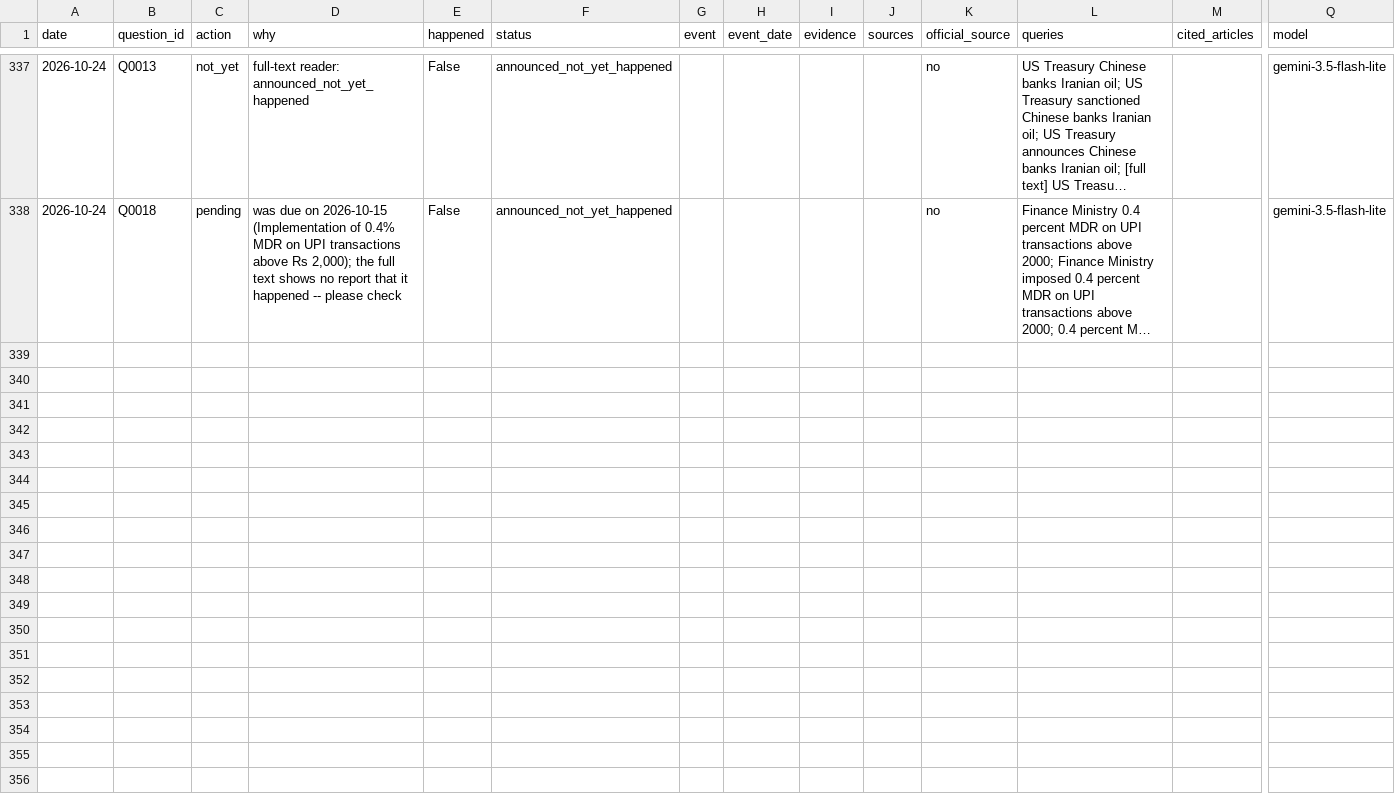
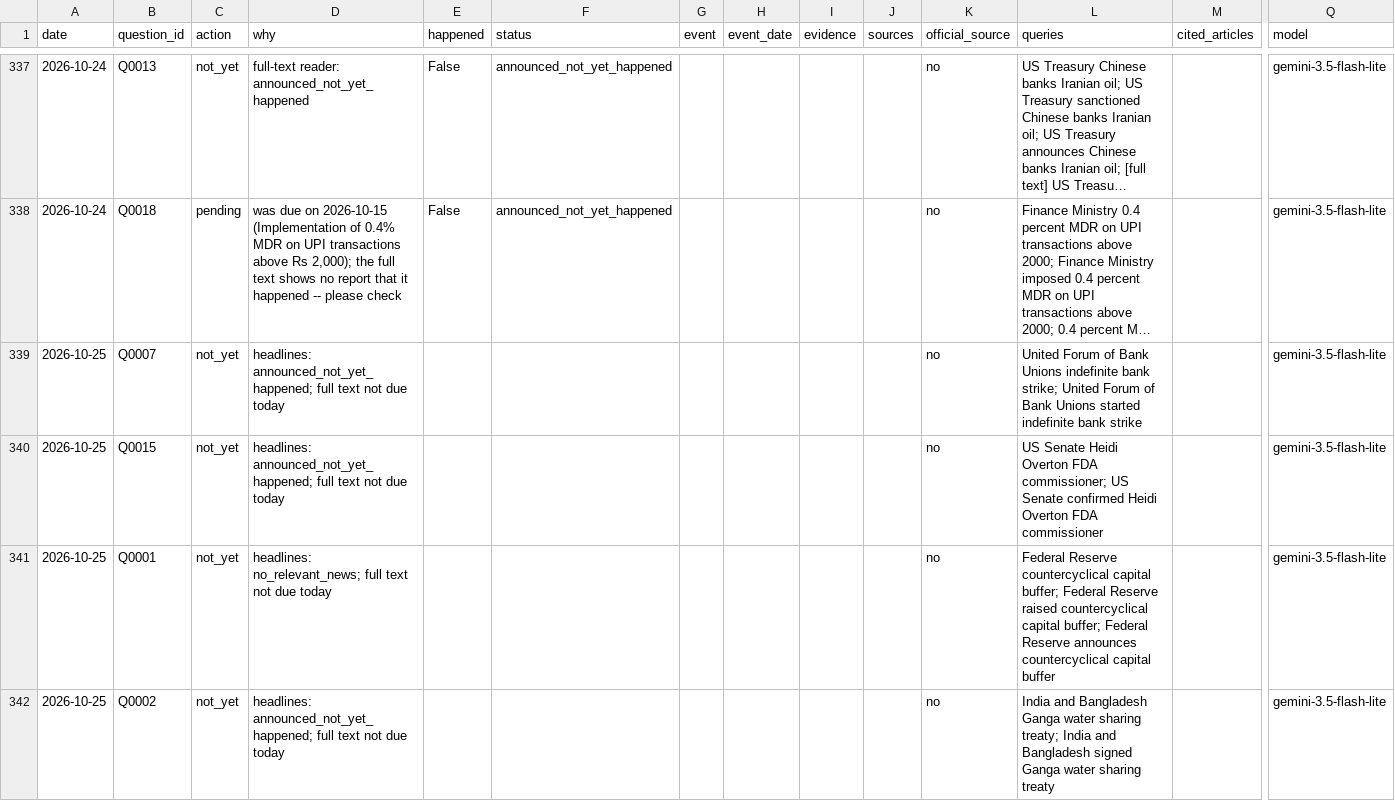
Before and after one commit to Aakash10867/SUPERFORECASTER, a CSV file: data/web_checks.csv, drawn as a sheet; only a part is shown, gaps mark what is left out; long unchanged cells end in …; rows hold the shown columns only; the diff covers the shown part only; the diff names each change by its address in the sheet, - before the commit and + after, or states it on an @@ line.

```diff
--- a/data/web_checks.csv
+++ b/data/web_checks.csv
+row 339: 2026-10-25 | Q0007 | not_yet | headlines: announced_not_yet_happened; full text not due today |  |  |  |  |  |  | no | United Forum of Bank Unions indefinite bank strike; United Forum of Bank Unions started indefinite bank strike |  | gemini-3.5-flash-lite
+row 340: 2026-10-25 | Q0015 | not_yet | headlines: announced_not_yet_happened; full text not due today |  |  |  |  |  |  | no | US Senate Heidi Overton FDA commissioner; US Senate confirmed Heidi Overton FDA commissioner |  | gemini-3.5-flash-lite
+row 341: 2026-10-25 | Q0001 | not_yet | headlines: no_relevant_news; full text not due today |  |  |  |  |  |  | no | Federal Reserve countercyclical capital buffer; Federal Reserve raised countercyclical capital buffer; Federal Reserve announces countercyclical capital buffer |  | gemini-3.5-flash-lite
+row 342: 2026-10-25 | Q0002 | not_yet | headlines: announced_not_yet_happened; full text not due today |  |  |  |  |  |  | no | India and Bangladesh Ganga water sharing treaty; India and Bangladesh signed Ganga water sharing treaty |  | gemini-3.5-flash-lite
```
Also changed, not shown: 12 added rows elsewhere in this file, data/coverage.csv, data/pending_resolutions.csv, 6 other files.
